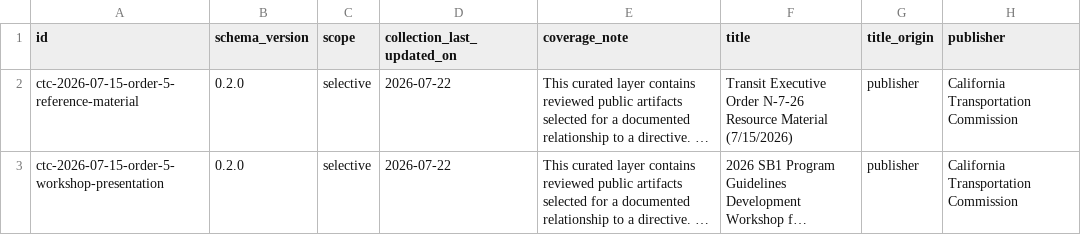
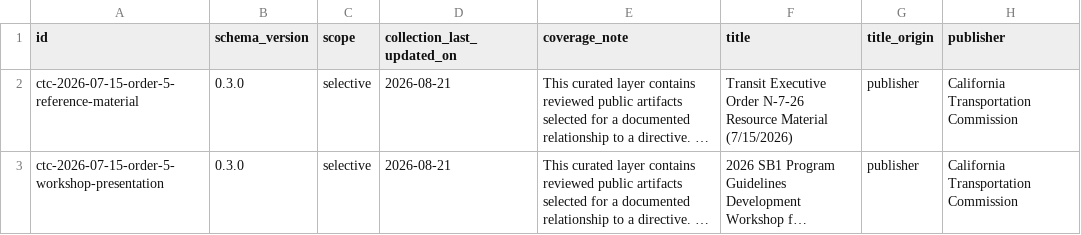
Before and after one commit to ChelseaKR/transit-delivery-atlas, a CSV file: public/data/evidence.csv, drawn as a sheet; only a part is shown; long unchanged cells end in …; the diff covers the shown part only; the diff names each change by its address in the sheet, - before the commit and + after, or states it on an @@ line.

```diff
--- a/public/data/evidence.csv
+++ b/public/data/evidence.csv
-B2:B3 (schema_version): 0.2.0
+B2:B3 (schema_version): 0.3.0
-D2:D3 (collection_last_updated_on): 2026-07-22
+D2:D3 (collection_last_updated_on): 2026-08-21
```
Also changed, not shown: 2 added rows elsewhere in this file, public/data/directive-organizations.csv, public/data/directive-relationships.csv, 28 other files.
